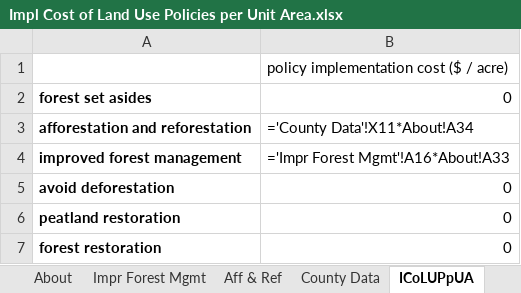
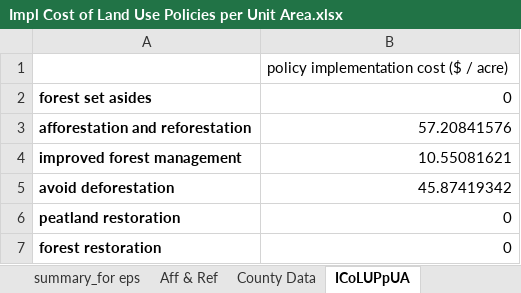
Before and after one commit to EnergyInnovation/eps-northdakota, an Excel workbook: InputData/land/ICoLUPpUA/Impl Cost of Land Use Policies per Unit Area.xlsx, sheet ICoLUPpUA, drawn as a sheet; values as stored, in another font and other column widths than the file's, no borders; formulas without a stored value are shown as written; the diff names each change by its address in the sheet, - before the commit and + after, or states it on an @@ line.

```diff
--- a/InputData/land/ICoLUPpUA/Impl Cost of Land Use Policies per Unit Area.xlsx (sheet ICoLUPpUA)
+++ b/InputData/land/ICoLUPpUA/Impl Cost of Land Use Policies per Unit Area.xlsx (sheet ICoLUPpUA)
+sheet tab: summary_for eps
-B3: ='County Data'!X11*About!A34
+B3: 57.20841576
-B4: ='Impr Forest Mgmt'!A16*About!A33
+B4: 10.55081621
-B5: 0
+B5: 45.87419342
```
Also changed, not shown: sheet County Data, sheet About, sheet Impr Forest Mgmt, sheet Aff & Ref, other sheet tabs, InputData/elec/BDPbES/BAU Dispatch Priority by Elec Source.xlsx, InputData/io-model/BEbIC/BAU Employment by ISIC Code.xlsx, 38 other files.
